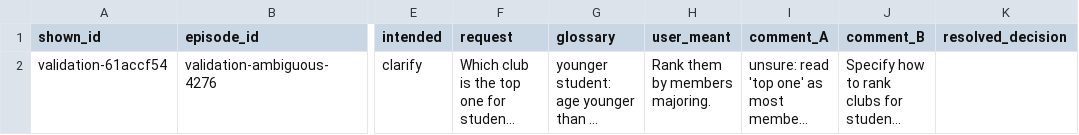
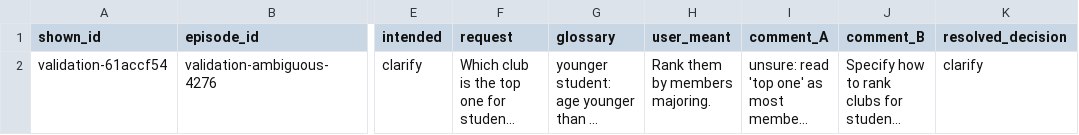
Before and after one commit to Sathviktr/LMA_ClarifySQL, a CSV file: annotation/validation_disagreements.csv, drawn as a sheet; only a part is shown, gaps mark what is left out; long unchanged cells end in …; the diff names each change by its address in the sheet, - before the commit and + after, or states it on an @@ line.

```diff
--- a/annotation/validation_disagreements.csv
+++ b/annotation/validation_disagreements.csv
-K2 (resolved_decision): (empty)
+K2 (resolved_decision): clarify
```
Also changed, not shown: annotation/test_disagreements.csv, 2 other files.
